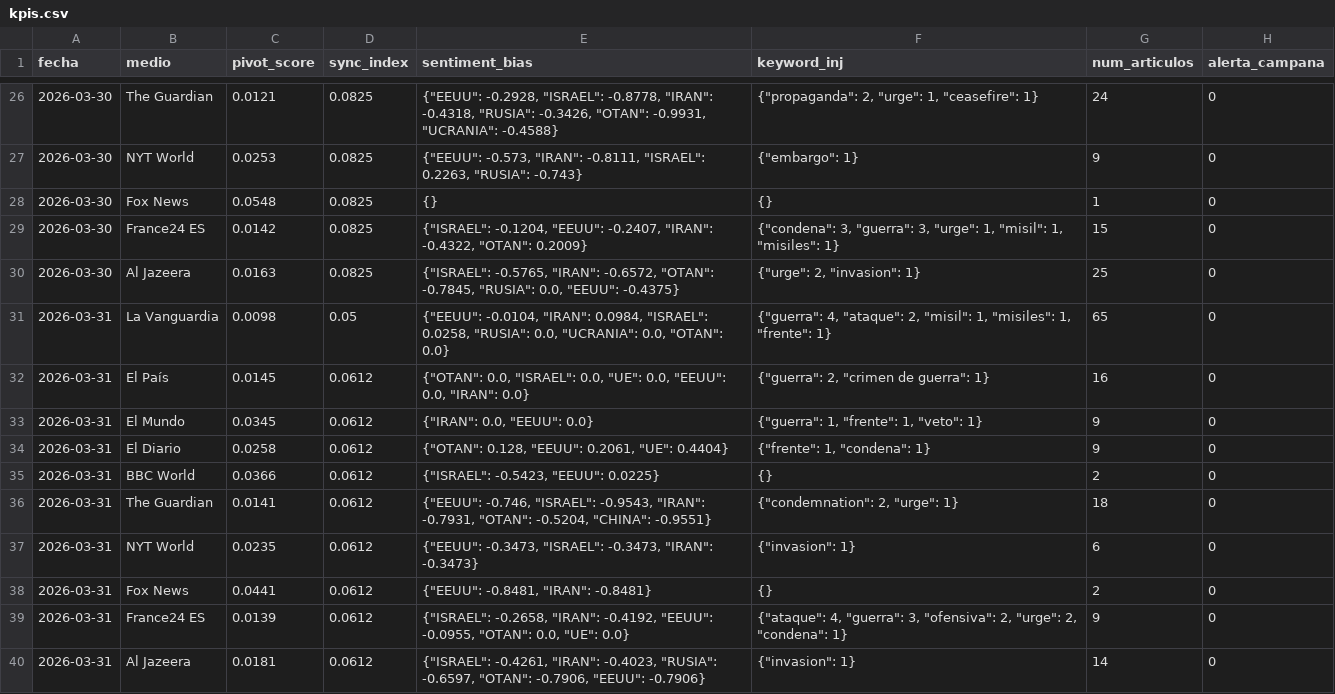
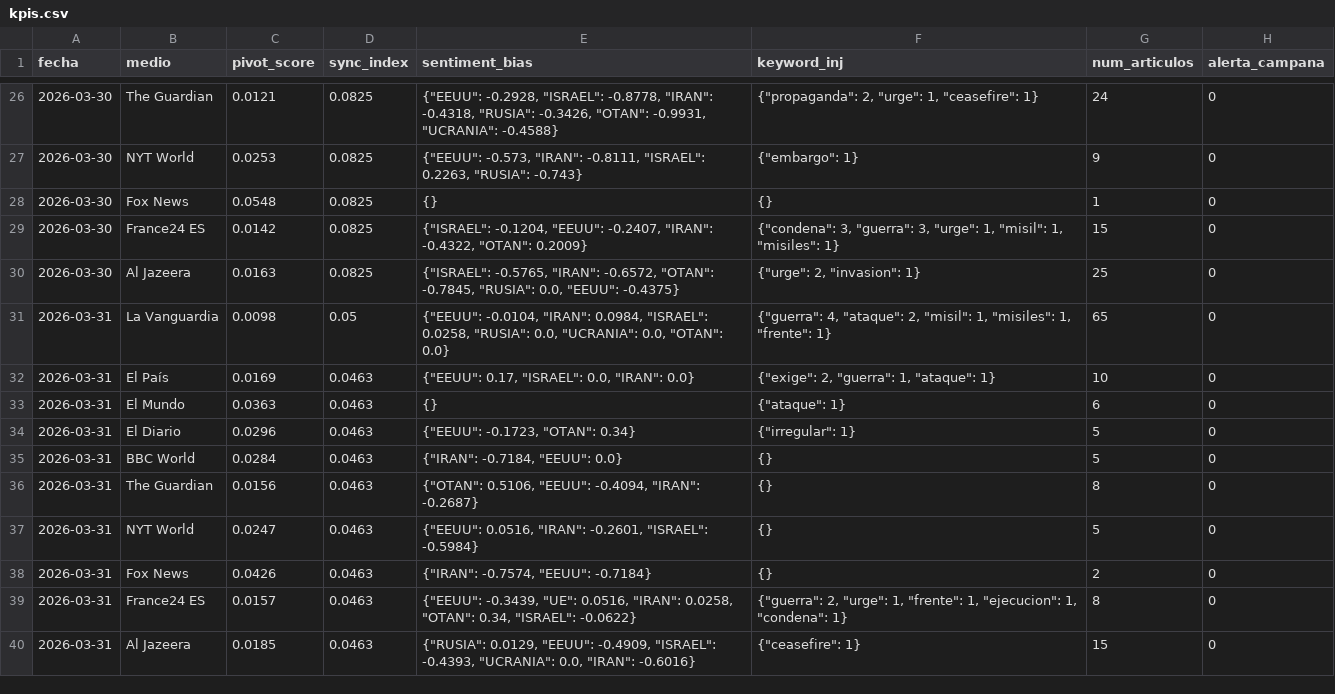
Before and after one commit to mcasrom/SIEG-Mani, a CSV file: data/kpis.csv, drawn as a sheet; only a part is shown, gaps mark what is left out.

Commit message:
MANI data 2026-04-01 00:10

```diff
--- a/data/kpis.csv
+++ b/data/kpis.csv
@@ -31,10 +31,10 @@ fecha,medio,pivot_score,sync_index,sentiment_bias,keyword_inj,num_articulos,aler
 2026-03-31,La Vanguardia,0.0098,0.05,"{""EEUU"": -0.0104, ""IRAN"": 0.0984, ""ISRAEL"": 0.0258, ""RUSIA"": 0.0, ""UCRANIA"": 0.0, ""OTAN"": 0.0}","{""guerra"": 4, ""ataque"": 2, ""misil"": 1, ""misiles"": 1, ""frente"": 1}",65,0
-2026-03-31,El País,0.0145,0.0612,"{""OTAN"": 0.0, ""ISRAEL"": 0.0, ""UE"": 0.0, ""EEUU"": 0.0, ""IRAN"": 0.0}","{""guerra"": 2, ""crimen de guerra"": 1}",16,0
-2026-03-31,El Mundo,0.0345,0.0612,"{""IRAN"": 0.0, ""EEUU"": 0.0}","{""guerra"": 1, ""frente"": 1, ""veto"": 1}",9,0
-2026-03-31,El Diario,0.0258,0.0612,"{""OTAN"": 0.128, ""EEUU"": 0.2061, ""UE"": 0.4404}","{""frente"": 1, ""condena"": 1}",9,0
-2026-03-31,BBC World,0.0366,0.0612,"{""ISRAEL"": -0.5423, ""EEUU"": 0.0225}",{},2,0
-2026-03-31,The Guardian,0.0141,0.0612,"{""EEUU"": -0.746, ""ISRAEL"": -0.9543, ""IRAN"": -0.7931, ""OTAN"": -0.5204, ""CHINA"": -0.9551}","{""condemnation"": 2, ""urge"": 1}",18,0
-2026-03-31,NYT World,0.0235,0.0612,"{""EEUU"": -0.3473, ""ISRAEL"": -0.3473, ""IRAN"": -0.3473}","{""invasion"": 1}",6,0
-2026-03-31,Fox News,0.0441,0.0612,"{""EEUU"": -0.8481, ""IRAN"": -0.8481}",{},2,0
-2026-03-31,France24 ES,0.0139,0.0612,"{""ISRAEL"": -0.2658, ""IRAN"": -0.4192, ""EEUU"": -0.0955, ""OTAN"": 0.0, ""UE"": 0.0}","{""ataque"": 4, ""guerra"": 3, ""ofensiva"": 2, ""urge"": 2, ""condena"": 1}",9,0
-2026-03-31,Al Jazeera,0.0181,0.0612,"{""ISRAEL"": -0.4261, ""IRAN"": -0.4023, ""RUSIA"": -0.6597, ""OTAN"": -0.7906, ""EEUU"": -0.7906}","{""invasion"": 1}",14,0
+2026-03-31,El País,0.0169,0.0463,"{""EEUU"": 0.17, ""ISRAEL"": 0.0, ""IRAN"": 0.0}","{""exige"": 2, ""guerra"": 1, ""ataque"": 1}",10,0
+2026-03-31,El Mundo,0.0363,0.0463,{},"{""ataque"": 1}",6,0
+2026-03-31,El Diario,0.0296,0.0463,"{""EEUU"": -0.1723, ""OTAN"": 0.34}","{""irregular"": 1}",5,0
+2026-03-31,BBC World,0.0284,0.0463,"{""IRAN"": -0.7184, ""EEUU"": 0.0}",{},5,0
+2026-03-31,The Guardian,0.0156,0.0463,"{""OTAN"": 0.5106, ""EEUU"": -0.4094, ""IRAN"": -0.2687}",{},8,0
+2026-03-31,NYT World,0.0247,0.0463,"{""EEUU"": 0.0516, ""IRAN"": -0.2601, ""ISRAEL"": -0.5984}",{},5,0
+2026-03-31,Fox News,0.0426,0.0463,"{""IRAN"": -0.7574, ""EEUU"": -0.7184}",{},2,0
+2026-03-31,France24 ES,0.0157,0.0463,"{""EEUU"": -0.3439, ""UE"": 0.0516, ""IRAN"": 0.0258, ""OTAN"": 0.34, ""ISRAEL"": -0.0622}","{""guerra"": 2, ""urge"": 1, ""frente"": 1, ""ejecucion"": 1, ""condena"": 1}",8,0
+2026-03-31,Al Jazeera,0.0185,0.0463,"{""RUSIA"": 0.0129, ""EEUU"": -0.4909, ""ISRAEL"": -0.4393, ""UCRANIA"": 0.0, ""IRAN"": -0.6016}","{""ceasefire"": 1}",15,0
```
Also changed, not shown: 2 other files.
